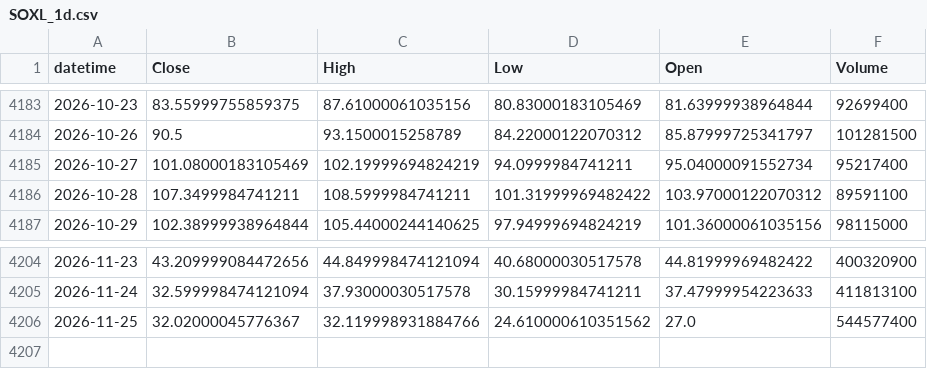
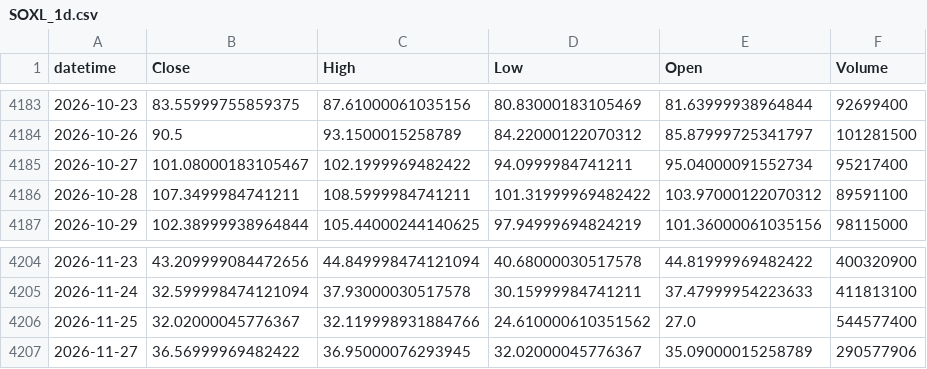
Before and after one commit to ajw227/jw_soxl, a CSV file: data/SOXL_1d.csv, drawn as a sheet; only a part is shown, gaps mark what is left out.

Commit message:
chore: update SOXL close 2026-11-27 (.57)

```diff
--- a/data/SOXL_1d.csv
+++ b/data/SOXL_1d.csv
@@ -4184,3 +4184,3 @@ datetime,Close,High,Low,Open,Volume
 2026-10-26,90.5,93.1500015258789,84.22000122070312,85.87999725341797,101281500
-2026-10-27,101.08000183105469,102.19999694824219,94.0999984741211,95.04000091552734,95217400
+2026-10-27,101.08000183105467,102.1999969482422,94.0999984741211,95.04000091552734,95217400
 2026-10-28,107.3499984741211,108.5999984741211,101.31999969482422,103.97000122070312,89591100
@@ -4206 +4206,2 @@ datetime,Close,High,Low,Open,Volume
 2026-11-25,32.02000045776367,32.119998931884766,24.610000610351562,27.0,544577400
+2026-11-27,36.56999969482422,36.95000076293945,32.02000045776367,35.09000015258789,290577906
```
Also changed, not shown: 2 other files.
